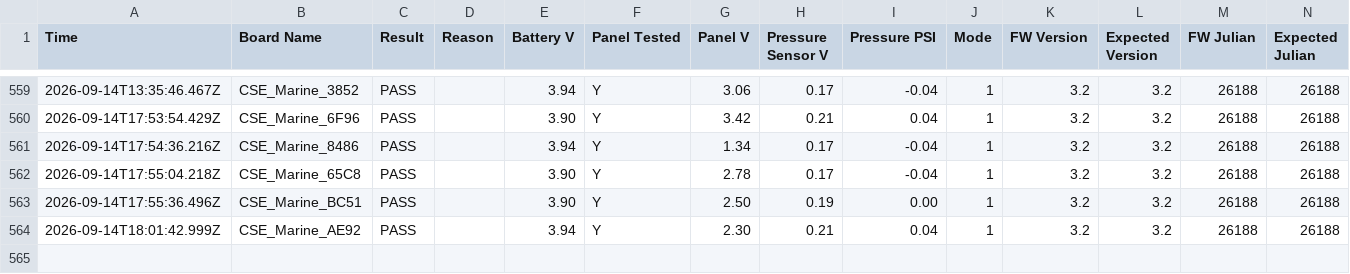
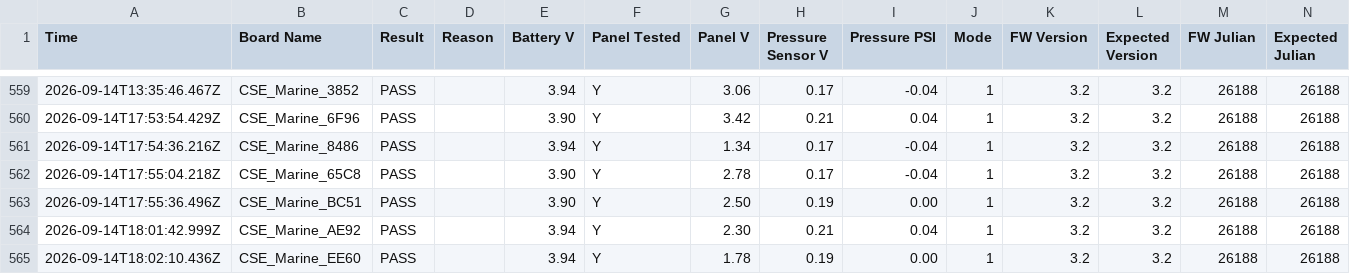
Before and after one commit to gmiedema-cse/Westshore-Testing-Log, a CSV file: test_log.csv, drawn as a sheet; only a part is shown, gaps mark what is left out; the diff names each change by its address in the sheet, - before the commit and + after, or states it on an @@ line.

Commit message:
Update test log (564 results)

```diff
--- a/test_log.csv
+++ b/test_log.csv
+row 565: 2026-09-14T18:02:10.436Z | CSE_Marine_EE60 | PASS |  | 3.94 | Y | 1.78 | 0.19 | 0.00 | 1 | 3.2 | 3.2 | 26188 | 26188
```
